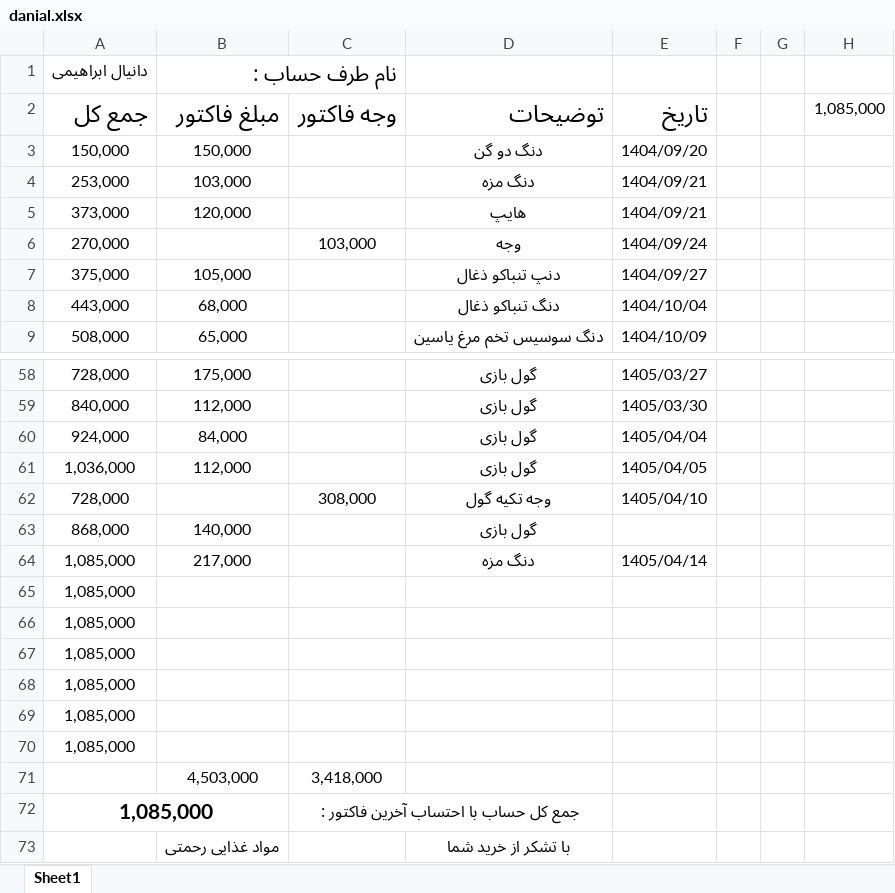
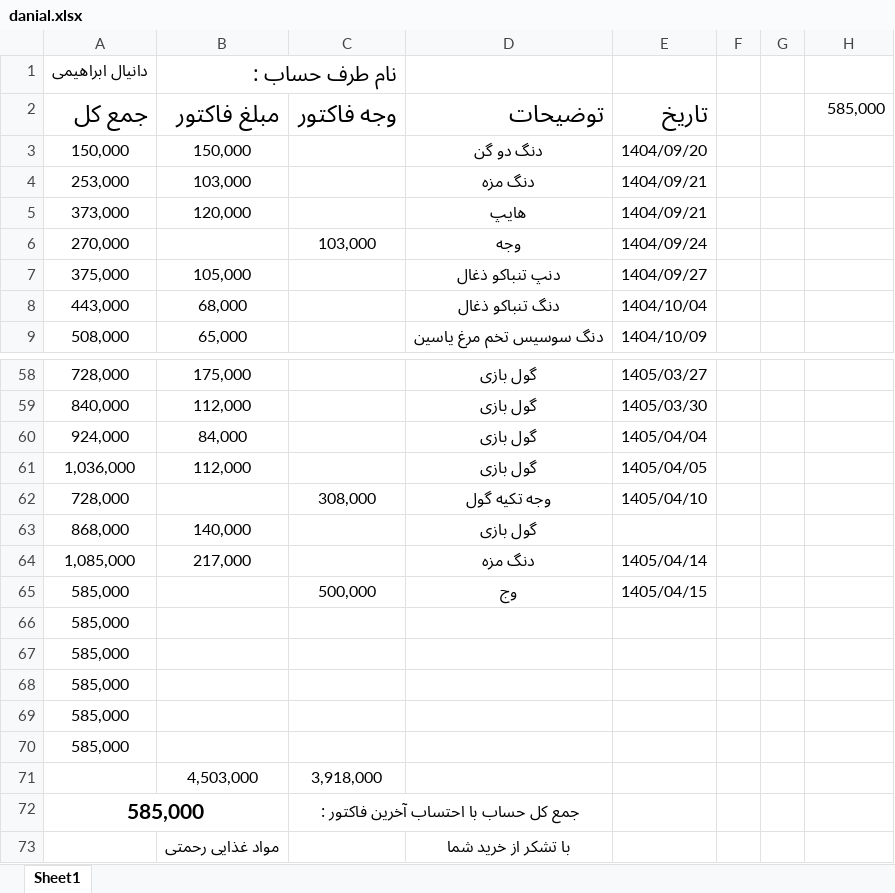
Before and after one commit to Hamidmarket/hesab, an Excel workbook: customers/danial.xlsx, sheet Sheet1, drawn as a sheet; only a part is shown, gaps mark what is left out; values as stored, in another font and other column widths than the file's, no borders; conditional formats not drawn; removed rows and columns are numbered as before the commit, all else as after; the diff names each change by its address in the sheet, - before the commit and + after, or states it on an @@ line.

```diff
--- a/customers/danial.xlsx (sheet Sheet1)
+++ b/customers/danial.xlsx (sheet Sheet1)
-H2: 1,085,000
+H2: 585,000
-row 65: 1,085,000
+row 65: 585,000 |  | 500,000 | وج | 1405/04/15
-A66:A70: 1,085,000
+A66:A70: 585,000
-C71: 3,418,000
+C71: 3,918,000
-A72: 1,085,000
+A72: 585,000
```
Also changed, not shown: customers.xlsx, 1 other file.
